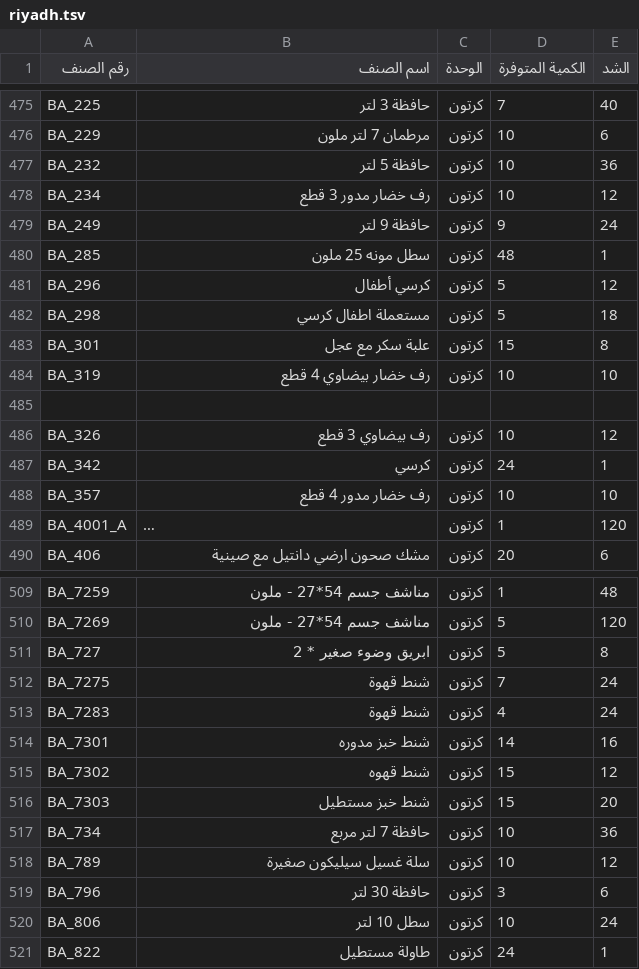
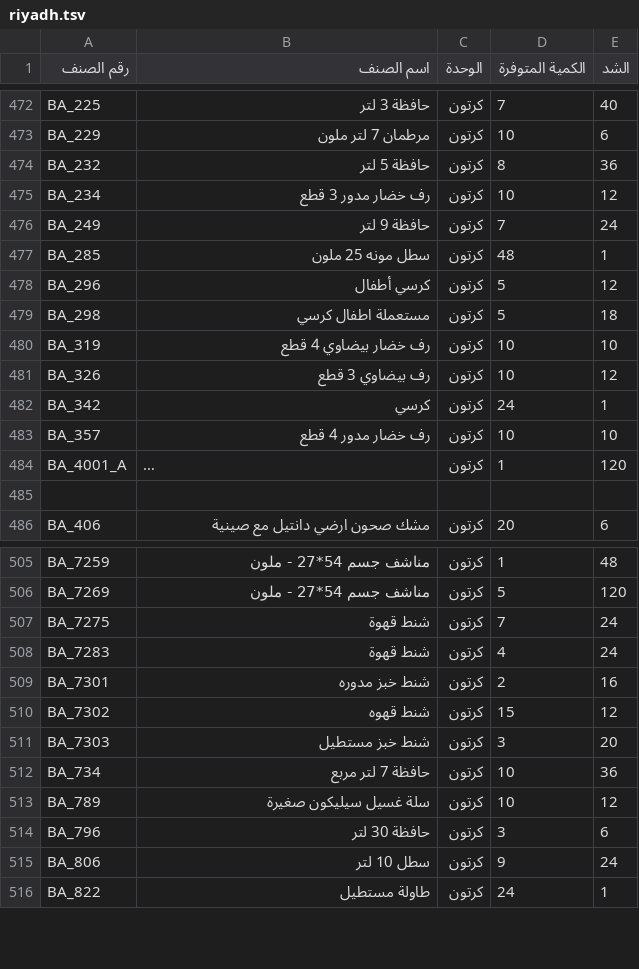
Before and after one commit to al-hzmi/inventory-system, a TSV file: data/riyadh.tsv, drawn as a sheet; only a part is shown, gaps mark what is left out; long unchanged cells end in …; removed rows and columns are numbered as before the commit, all else as after; the diff covers the shown part only; the diff names each change by its address in the sheet, - before the commit and + after, or states it on an @@ line.

```diff
--- a/data/riyadh.tsv
+++ b/data/riyadh.tsv
-D474 (الكمية المتوفرة): 10
+D474 (الكمية المتوفرة): 8
-D476 (الكمية المتوفرة): 9
+D476 (الكمية المتوفرة): 7
-row 483: BA_301 | علبة سكر مع عجل | كرتون | 15 | 8
-row 485: (empty)
+row 485: (empty)
-row 511: BA_727 | ابريق وضوء صغير * 2 | كرتون | 5 | 8
-D509 (الكمية المتوفرة): 14
+D509 (الكمية المتوفرة): 2
-D511 (الكمية المتوفرة): 15
+D511 (الكمية المتوفرة): 3
-D515 (الكمية المتوفرة): 10
+D515 (الكمية المتوفرة): 9
```
Also changed, not shown: 14 added rows, 17 removed rows, 1 moved row and 36 edited cells elsewhere in this file.
